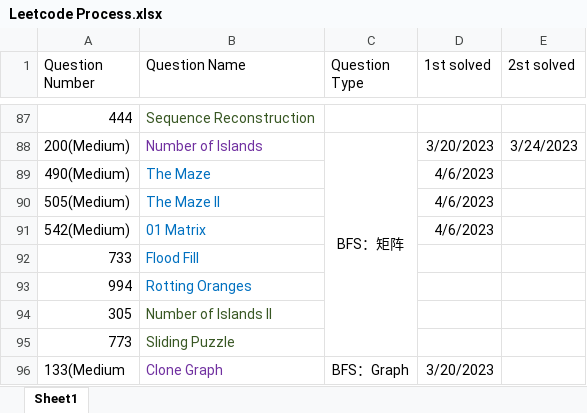
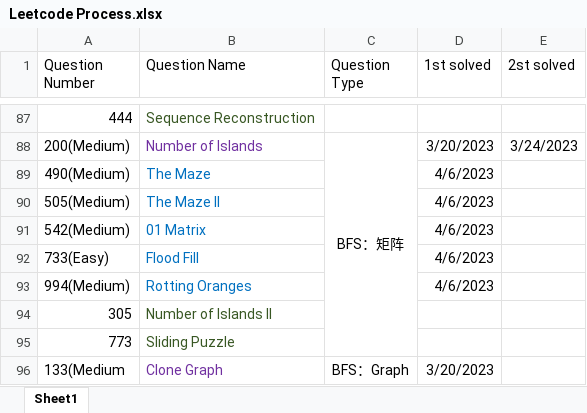
Before and after one commit to calebhuangsea/Leetcode, an Excel workbook: Leetcode Process.xlsx, sheet Sheet1, drawn as a sheet; only a part is shown, gaps mark what is left out; values as stored, in another font and other column widths than the file's, no borders; removed rows and columns are numbered as before the commit, all else as after; the diff names each change by its address in the sheet, - before the commit and + after, or states it on an @@ line.

```diff
--- a/Leetcode Process.xlsx (sheet Sheet1)
+++ b/Leetcode Process.xlsx (sheet Sheet1)
-row 92: 733 | Flood Fill
-row 93: 994 | Rotting Oranges
+row 92: 733(Easy) | Flood Fill |  | 4/6/2023
+row 93: 994(Medium) | Rotting Oranges |  | 4/6/2023
```
Also changed, not shown: 5 other files.
